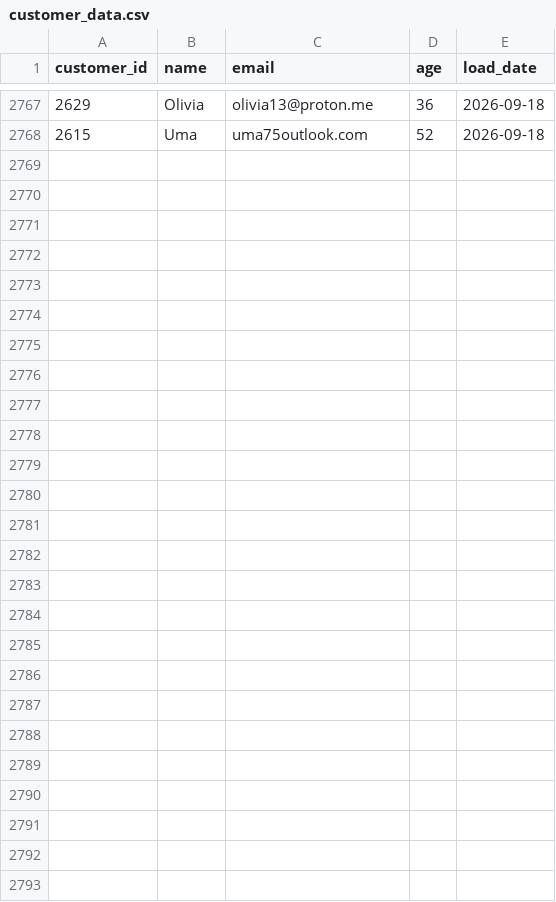
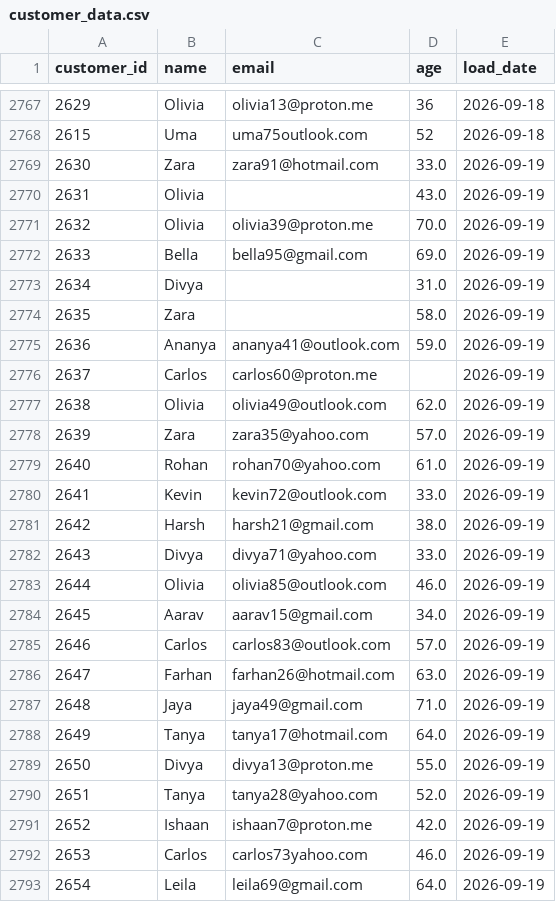
Before and after one commit to darshandharu/data-quality-monitoring-dashboard, a CSV file: raw_data/customer_data.csv, drawn as a sheet; only a part is shown, gaps mark what is left out; the diff names each change by its address in the sheet, - before the commit and + after, or states it on an @@ line.

```diff
--- a/raw_data/customer_data.csv
+++ b/raw_data/customer_data.csv
+row 2769: 2630 | Zara | zara91@hotmail.com | 33.0 | 2026-09-19
+row 2770: 2631 | Olivia |  | 43.0 | 2026-09-19
+row 2771: 2632 | Olivia | olivia39@proton.me | 70.0 | 2026-09-19
+row 2772: 2633 | Bella | bella95@gmail.com | 69.0 | 2026-09-19
+row 2773: 2634 | Divya |  | 31.0 | 2026-09-19
+row 2774: 2635 | Zara |  | 58.0 | 2026-09-19
+row 2775: 2636 | Ananya | ananya41@outlook.com | 59.0 | 2026-09-19
+row 2776: 2637 | Carlos | carlos60@proton.me |  | 2026-09-19
+row 2777: 2638 | Olivia | olivia49@outlook.com | 62.0 | 2026-09-19
+row 2778: 2639 | Zara | zara35@yahoo.com | 57.0 | 2026-09-19
+row 2779: 2640 | Rohan | rohan70@yahoo.com | 61.0 | 2026-09-19
+row 2780: 2641 | Kevin | kevin72@outlook.com | 33.0 | 2026-09-19
+row 2781: 2642 | Harsh | harsh21@gmail.com | 38.0 | 2026-09-19
+row 2782: 2643 | Divya | divya71@yahoo.com | 33.0 | 2026-09-19
+row 2783: 2644 | Olivia | olivia85@outlook.com | 46.0 | 2026-09-19
+row 2784: 2645 | Aarav | aarav15@gmail.com | 34.0 | 2026-09-19
+row 2785: 2646 | Carlos | carlos83@outlook.com | 57.0 | 2026-09-19
+row 2786: 2647 | Farhan | farhan26@hotmail.com | 63.0 | 2026-09-19
+row 2787: 2648 | Jaya | jaya49@gmail.com | 71.0 | 2026-09-19
+row 2788: 2649 | Tanya | tanya17@hotmail.com | 64.0 | 2026-09-19
+row 2789: 2650 | Divya | divya13@proton.me | 55.0 | 2026-09-19
+row 2790: 2651 | Tanya | tanya28@yahoo.com | 52.0 | 2026-09-19
+row 2791: 2652 | Ishaan | ishaan7@proton.me | 42.0 | 2026-09-19
+row 2792: 2653 | Carlos | carlos73yahoo.com | 46.0 | 2026-09-19
+row 2793: 2654 | Leila | leila69@gmail.com | 64.0 | 2026-09-19
```
Also changed, not shown: 4 other files.
